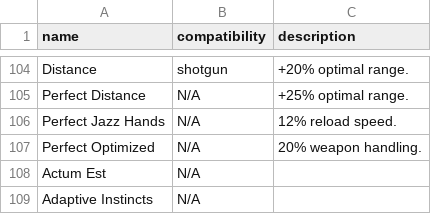
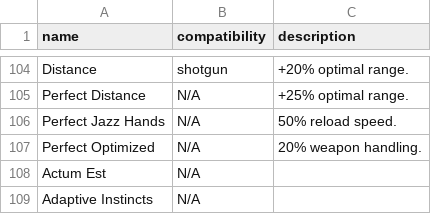
Before and after one commit to div2hub/data, a CSV file: weapon_talents.csv, drawn as a sheet; only a part is shown, gaps mark what is left out.

```diff
--- a/weapon_talents.csv
+++ b/weapon_talents.csv
@@ -105,3 +105,3 @@ Distance,shotgun,+20% optimal range.
 Perfect Distance,N/A,+25% optimal range.
-Perfect Jazz Hands,N/A,12% reload speed.
+Perfect Jazz Hands,N/A,50% reload speed.
 Perfect Optimized,N/A,20% weapon handling.
```
Also changed, not shown: shotguns.csv.
